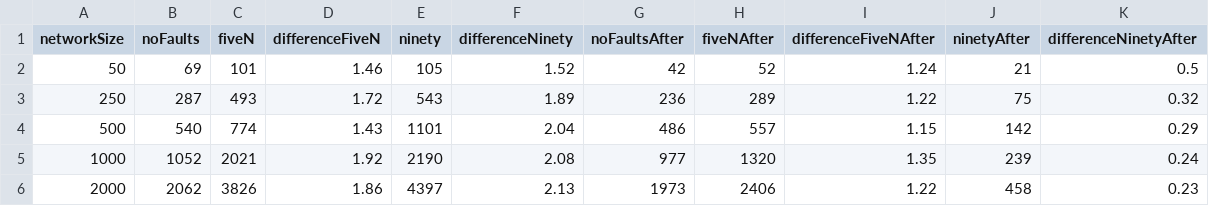
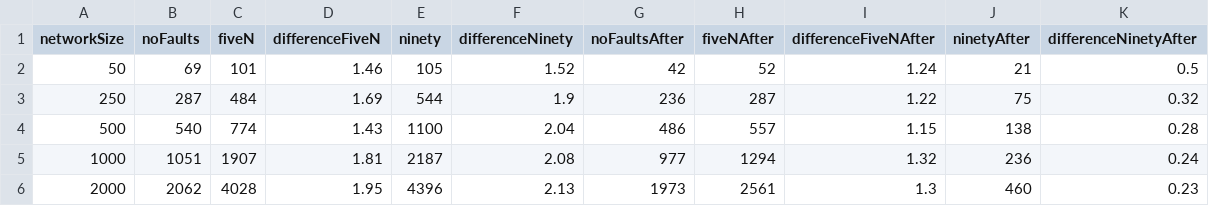
Before and after one commit to PerFuchs/safra-termination-detection-fault-tolerant, a CSV file: report/figures/tokens-faulty-cm.csv, drawn as a sheet.

Commit message:
Adds figures

```diff
--- a/report/figures/tokens-faulty-cm.csv
+++ b/report/figures/tokens-faulty-cm.csv
@@ -2,5 +2,5 @@ networkSize,noFaults,fiveN,differenceFiveN,ninety,differenceNinety,noFaultsAfter
 50,69,101,1.46,105,1.52,42,52,1.24,21,0.5
-250,287,493,1.72,543,1.89,236,289,1.22,75,0.32
-500,540,774,1.43,1101,2.04,486,557,1.15,142,0.29
-1000,1052,2021,1.92,2190,2.08,977,1320,1.35,239,0.24
-2000,2062,3826,1.86,4397,2.13,1973,2406,1.22,458,0.23
+250,287,484,1.69,544,1.9,236,287,1.22,75,0.32
+500,540,774,1.43,1100,2.04,486,557,1.15,138,0.28
+1000,1051,1907,1.81,2187,2.08,977,1294,1.32,236,0.24
+2000,2062,4028,1.95,4396,2.13,1973,2561,1.3,460,0.23
```
Also changed, not shown: report/figures/processing-times-aky.csv, report/figures/processing-times-cm.csv, 9 other files.
